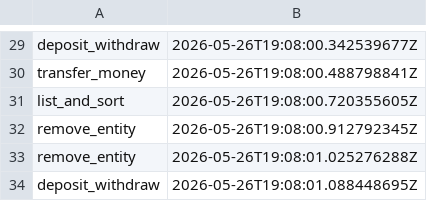
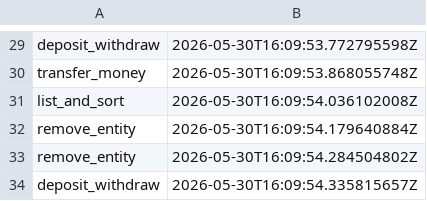
Before and after one commit to alexiaams/paoj-2026, a CSV file: src/com/pao/BankingApp/audit.csv, drawn as a sheet; only a part is shown, gaps mark what is left out; the diff covers the shown part only; the diff names each change by its address in the sheet, - before the commit and + after, or states it on an @@ line.

```diff
--- a/src/com/pao/BankingApp/audit.csv
+++ b/src/com/pao/BankingApp/audit.csv
-B29: 2026-05-26T19:08:00.342539677Z
+B29: 2026-05-30T16:09:53.772795598Z
-B30: 2026-05-26T19:08:00.488798841Z
+B30: 2026-05-30T16:09:53.868055748Z
-B31: 2026-05-26T19:08:00.720355605Z
+B31: 2026-05-30T16:09:54.036102008Z
-B32: 2026-05-26T19:08:00.912792345Z
+B32: 2026-05-30T16:09:54.179640884Z
-B33: 2026-05-26T19:08:01.025276288Z
+B33: 2026-05-30T16:09:54.284504802Z
-B34: 2026-05-26T19:08:01.088448695Z
+B34: 2026-05-30T16:09:54.335815657Z
```
Also changed, not shown: 28 edited cells elsewhere in this file, 3 other files.
